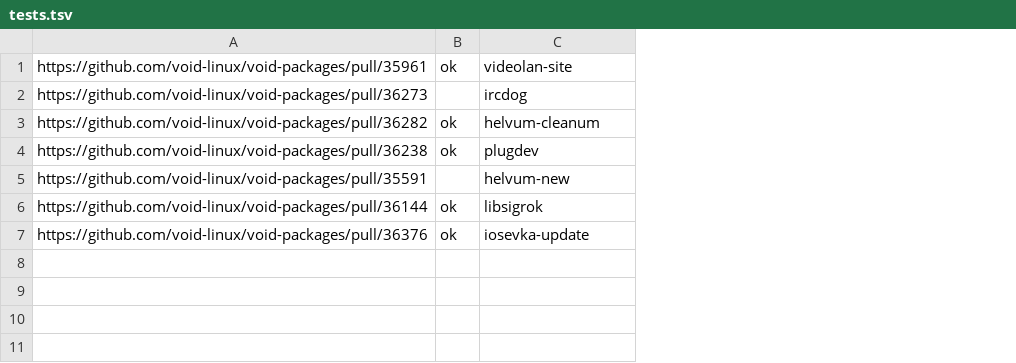
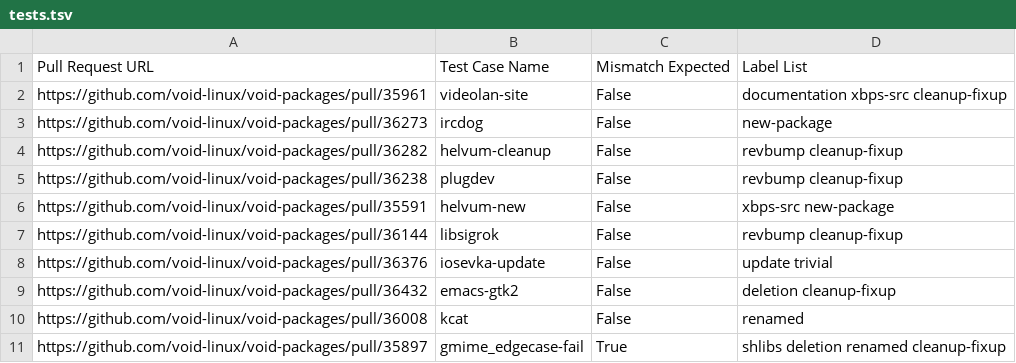
Before and after one commit to 0x5c/package-voider, a TSV file: tests.tsv, drawn as a sheet; removed rows and columns are numbered as before the commit, all else as after; the diff names each change by its address in the sheet, - before the commit and + after, or states it on an @@ line.

Commit message:
Packagified, partly, but with tests

```diff
--- a/tests.tsv
+++ b/tests.tsv
-column B, rows 1-7: ok |  | ok | ok |  | ok | ok
+column C, rows 2-8: all False
+column D, rows 2-8: documentation xbps-src cleanup-fixup | new-package | revbump cleanup-fixup | revbump cleanup-fixup | xbps-src new-package | revbump cleanup-fixup | update trivial
+row 1: Pull Request URL | Test Case Name | Mismatch Expected | Label List
-B4: helvum-cleanum
+B4: helvum-cleanup
+row 9: https://github.com/void-linux/void-packages/pull/36432 | emacs-gtk2 | False | deletion cleanup-fixup
+row 10: https://github.com/void-linux/void-packages/pull/36008 | kcat | False | renamed
+row 11: https://github.com/void-linux/void-packages/pull/35897 | gmime_edgecase-fail | True | shlibs deletion renamed cleanup-fixup
```
Also changed, not shown: 8 other files.
